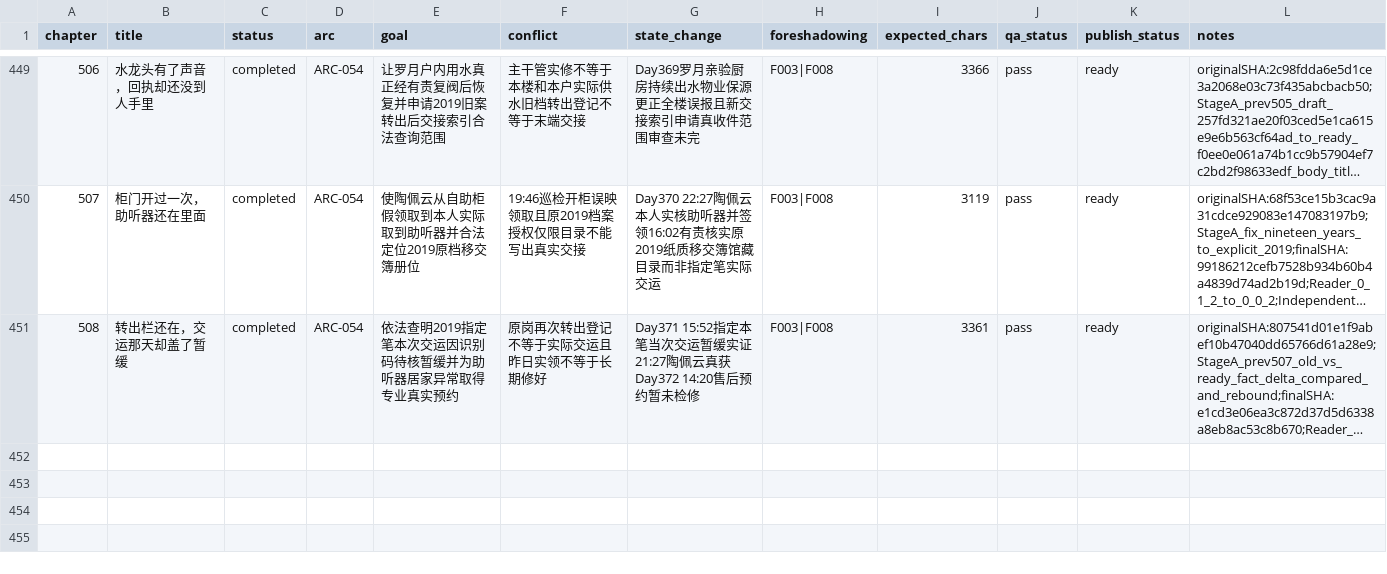
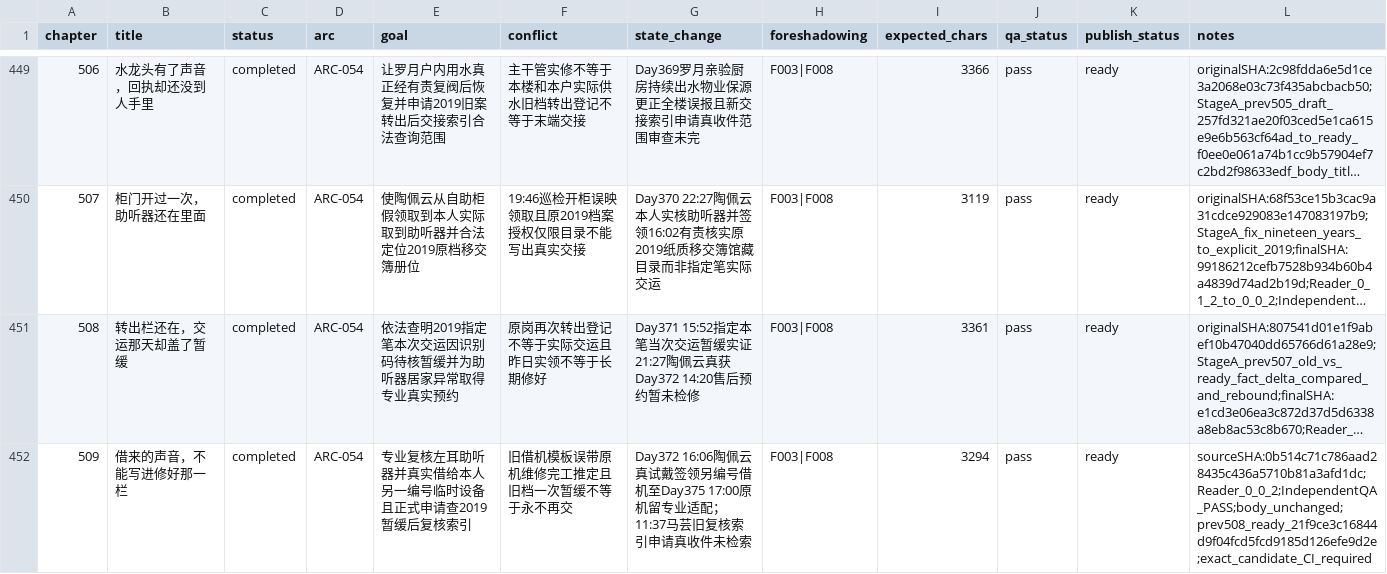
Before and after one commit to GcMin/fanqie-novel, a CSV file: plans/chapter_plan.csv, drawn as a sheet; only a part is shown, gaps mark what is left out; long unchanged cells end in …; the diff names each change by its address in the sheet, - before the commit and + after, or states it on an @@ line.

Commit message:
audit: review, verify, and stage chapter 509 for ready release

```diff
--- a/plans/chapter_plan.csv
+++ b/plans/chapter_plan.csv
+row 452: 509 | 借来的声音，不能写进修好那一栏 | completed | ARC-054 | 专业复核左耳助听器并真实借给本人另一编号临时设备且正式申请查2019暂缓后复核索引 | 旧借机模板误带原机维修完工推定且旧档一次暂缓不等于永不再交 | Day372 16:06陶佩云真试戴签领另编号借机至Day375 17:00原机留专业适配；11:37马芸旧复核索引申请真收件未检索 | F003|F008 | 3294 | pass | ready | sourceSHA:0b514c71c786aad28435c436a5710b81a3afd1dc;Reader_0_0_2;IndependentQA_PASS;body_unchanged;prev508_ready_21f9ce3c16844d9f04fcd5fcd9185d126efe9d2e;exact_candidate_CI_required
```
Also changed, not shown: memory/foreshadowing.csv, memory/timeline.csv, 11 other files.
